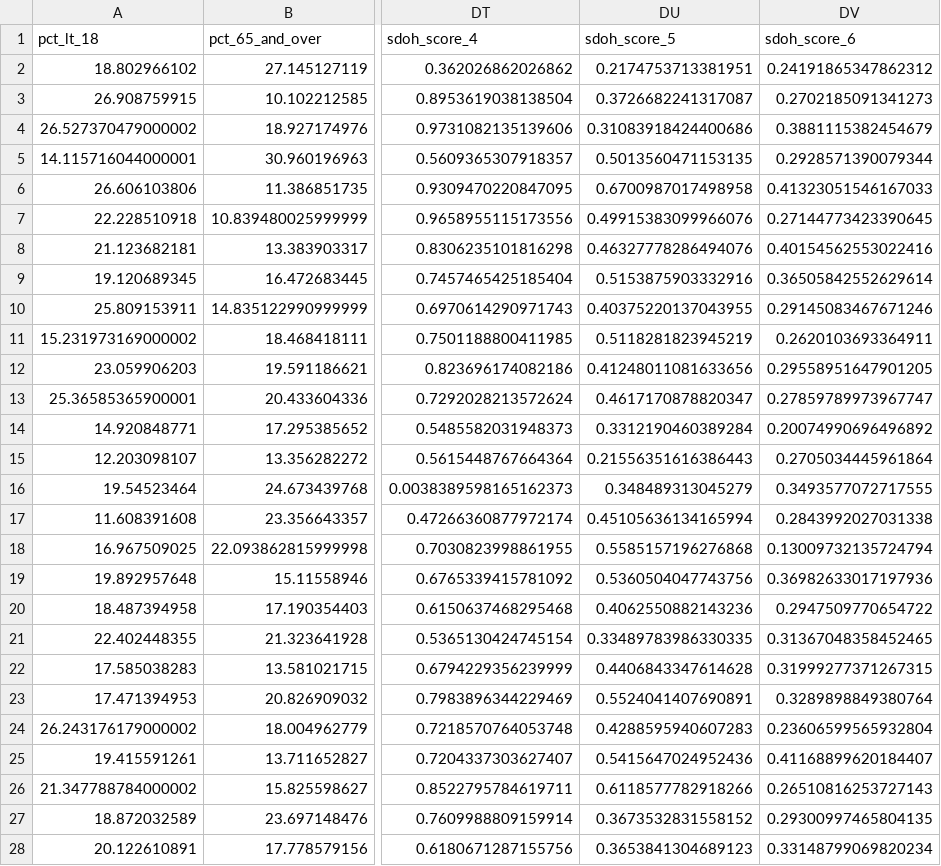
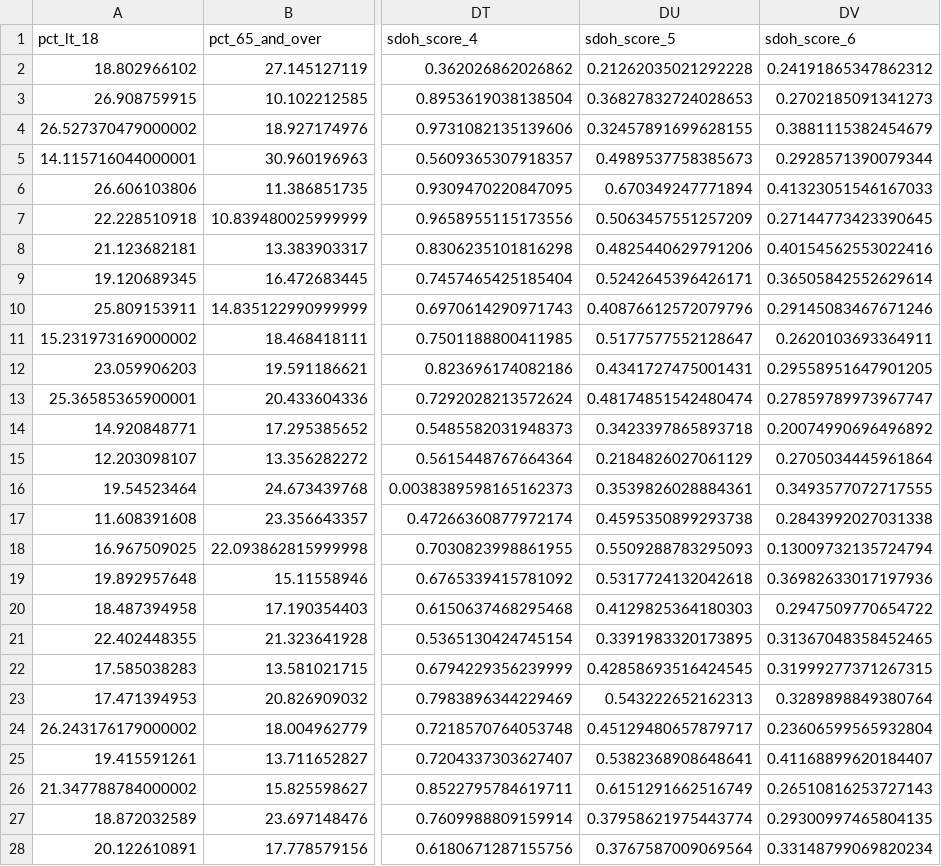
Before and after one commit to mathematica-mpr/CommunityConnector, a CSV file: data/final_data.csv, drawn as a sheet; only a part is shown, gaps mark what is left out; the diff covers the shown part only; the diff names each change by its address in the sheet, - before the commit and + after, or states it on an @@ line.

Commit message:
fix: pct staying in same tract removed from sdoh inputs

```diff
--- a/data/final_data.csv
+++ b/data/final_data.csv
-DU2 (sdoh_score_5): 0.2174753713381951
+DU2 (sdoh_score_5): 0.21262035021292228
-DU3 (sdoh_score_5): 0.3726682241317087
+DU3 (sdoh_score_5): 0.36827832724028653
-DU4 (sdoh_score_5): 0.31083918424400686
+DU4 (sdoh_score_5): 0.32457891699628155
-DU5 (sdoh_score_5): 0.5013560471153135
+DU5 (sdoh_score_5): 0.4989537758385673
-DU6 (sdoh_score_5): 0.6700987017498958
+DU6 (sdoh_score_5): 0.670349247771894
-DU7 (sdoh_score_5): 0.49915383099966076
+DU7 (sdoh_score_5): 0.5063457551257209
-DU8 (sdoh_score_5): 0.46327778286494076
+DU8 (sdoh_score_5): 0.4825440629791206
-DU9 (sdoh_score_5): 0.5153875903332916
+DU9 (sdoh_score_5): 0.5242645396426171
-DU10 (sdoh_score_5): 0.40375220137043955
+DU10 (sdoh_score_5): 0.40876612572079796
-DU11 (sdoh_score_5): 0.5118281823945219
+DU11 (sdoh_score_5): 0.5177577552128647
-DU12 (sdoh_score_5): 0.41248011081633656
+DU12 (sdoh_score_5): 0.4341727475001431
-DU13 (sdoh_score_5): 0.4617170878820347
+DU13 (sdoh_score_5): 0.48174851542480474
-DU14 (sdoh_score_5): 0.3312190460389284
+DU14 (sdoh_score_5): 0.3423397865893718
-DU15 (sdoh_score_5): 0.21556351616386443
+DU15 (sdoh_score_5): 0.2184826027061129
-DU16 (sdoh_score_5): 0.348489313045279
+DU16 (sdoh_score_5): 0.3539826028884361
-DU17 (sdoh_score_5): 0.45105636134165994
+DU17 (sdoh_score_5): 0.4595350899293738
-DU18 (sdoh_score_5): 0.5585157196276868
+DU18 (sdoh_score_5): 0.5509288783295093
-DU19 (sdoh_score_5): 0.5360504047743756
+DU19 (sdoh_score_5): 0.5317724132042618
-DU20 (sdoh_score_5): 0.4062550882143236
+DU20 (sdoh_score_5): 0.4129825364180303
-DU21 (sdoh_score_5): 0.33489783986330335
+DU21 (sdoh_score_5): 0.3391983320173895
-DU22 (sdoh_score_5): 0.4406843347614628
+DU22 (sdoh_score_5): 0.42858693516424545
-DU23 (sdoh_score_5): 0.5524041407690891
+DU23 (sdoh_score_5): 0.543222652162313
-DU24 (sdoh_score_5): 0.4288595940607283
+DU24 (sdoh_score_5): 0.45129480657879717
-DU25 (sdoh_score_5): 0.5415647024952436
+DU25 (sdoh_score_5): 0.5382368908648641
-DU26 (sdoh_score_5): 0.6118577782918266
+DU26 (sdoh_score_5): 0.6151291662516749
-DU27 (sdoh_score_5): 0.3673532831558152
+DU27 (sdoh_score_5): 0.37958621975443774
-DU28 (sdoh_score_5): 0.3653841304689123
+DU28 (sdoh_score_5): 0.3767587009069564
```
Also changed, not shown: 37 edited cells elsewhere in this file, 1 other file.
